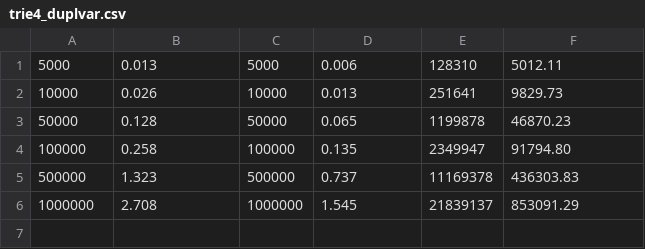
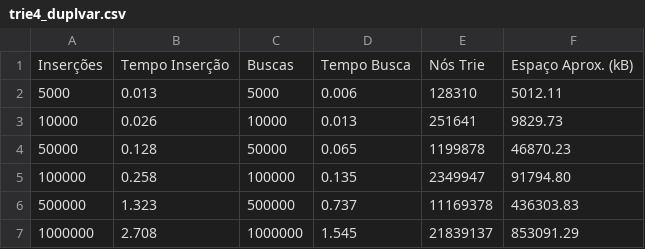
Before and after one commit to AnthonyTegoshi/AEDII-Projeto-Trie, a CSV file: resultados/trie4_duplvar.csv, drawn as a sheet; the diff names each change by its address in the sheet, - before the commit and + after, or states it on an @@ line.

Commit message:
Adicionar nomes aos campos dos resultados

```diff
--- a/resultados/trie4_duplvar.csv
+++ b/resultados/trie4_duplvar.csv
+row 1: Inserções | Tempo Inserção | Buscas | Tempo Busca | Nós Trie | Espaço Aprox. (kB)
```
Also changed, not shown: resultados/trie4_varbanco.csv, resultados/trie4_varconsulta.csv, 3 other files.
